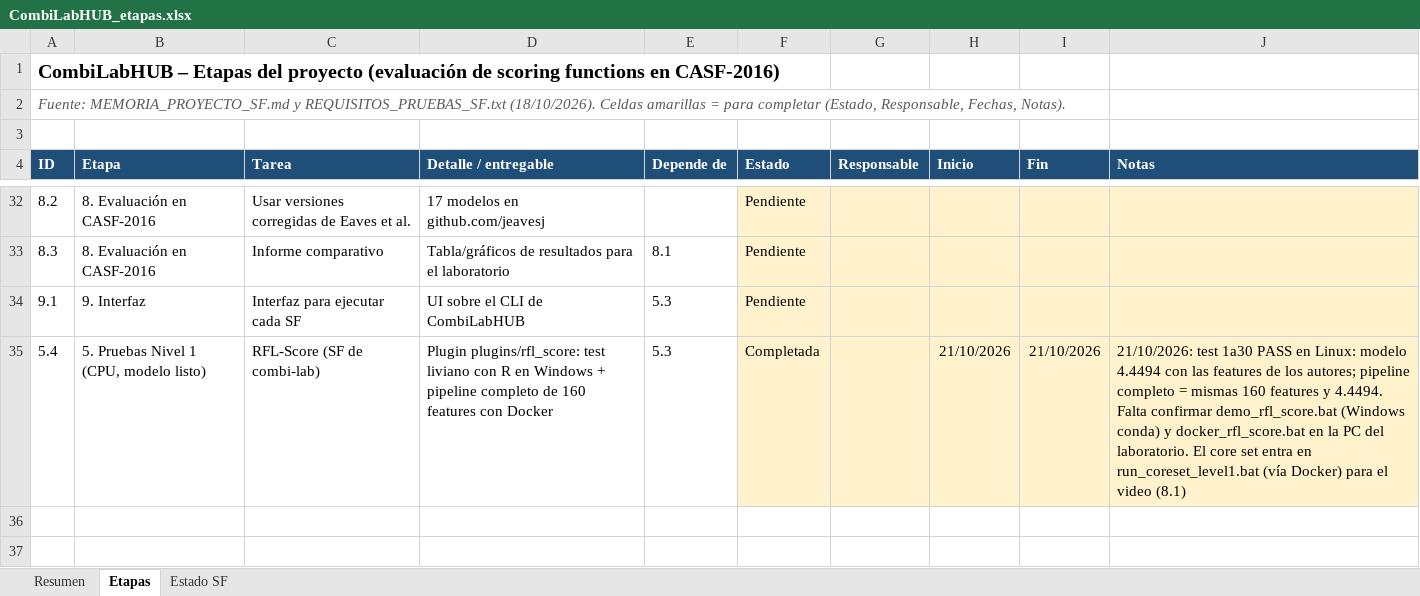
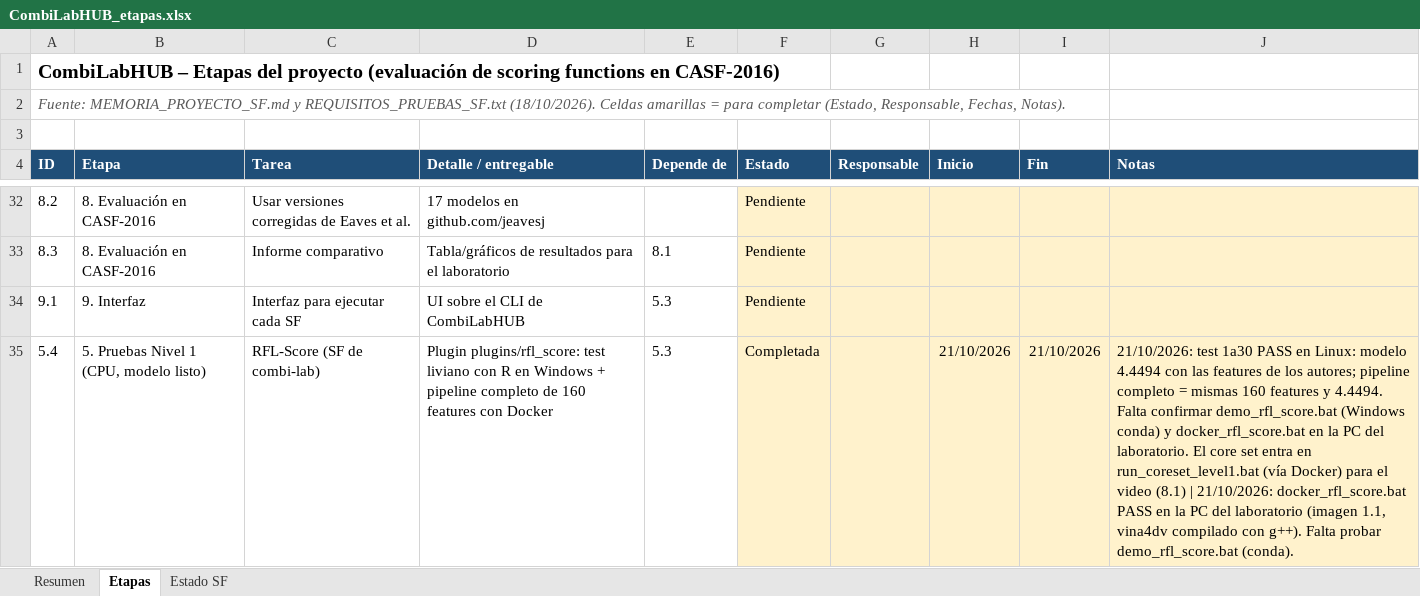
Before and after one commit to oarrua88/combi_lab_hub_tmp, an Excel workbook: docs/CombiLabHUB_etapas.xlsx, sheet Etapas, drawn as a sheet; only a part is shown, gaps mark what is left out; values as stored, in another font and other column widths than the file's, no borders; conditional formats not drawn; the diff names each change by its address in the sheet, - before the commit and + after, or states it on an @@ line.

```diff
--- a/docs/CombiLabHUB_etapas.xlsx (sheet Etapas)
+++ b/docs/CombiLabHUB_etapas.xlsx (sheet Etapas)
-J35 (Notas): …video (8.1)
+J35 (Notas): …video (8.1) | 21/10/2026: docker_rfl_score.bat PASS en la PC del laboratorio (imagen 1.1, vina4dv compilado con g++). Falta probar demo_rfl_score.bat (conda).
```
Also changed, not shown: sheet Estado SF.
